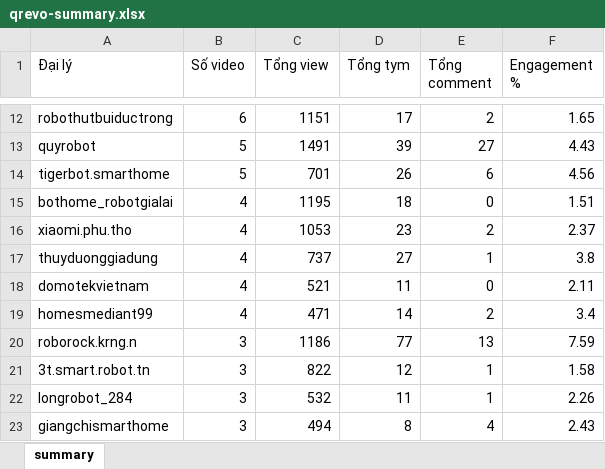
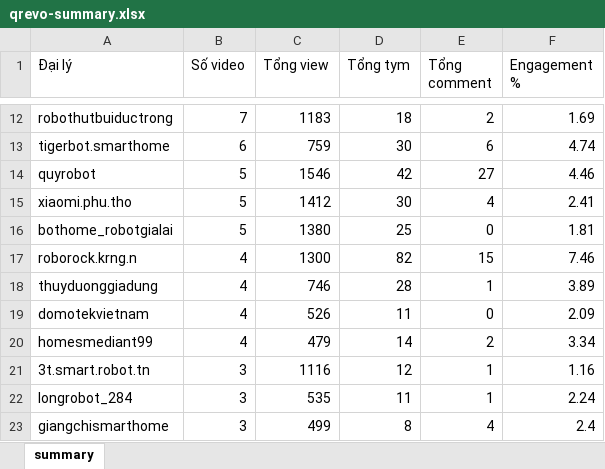
Before and after one commit to tuananh-din/tiktok-dealer-tracker, an Excel workbook: output/qrevo-summary.xlsx, sheet summary, drawn as a sheet; only a part is shown, gaps mark what is left out; values as stored, in another font and other column widths than the file's, no borders; removed rows and columns are numbered as before the commit, all else as after; the diff covers the shown part only; the diff names each change by its address in the sheet, - before the commit and + after, or states it on an @@ line.

```diff
--- a/output/qrevo-summary.xlsx (sheet summary)
+++ b/output/qrevo-summary.xlsx (sheet summary)
-B12 (Số video): 6
+B12 (Số video): 7
-C12 (Tổng view): 1151
+C12 (Tổng view): 1183
-D12 (Tổng tym): 17
+D12 (Tổng tym): 18
-F12 (Engagement %): 1.65
+F12 (Engagement %): 1.69
+row 13: tigerbot.smarthome | 6 | 759 | 30 | 6 | 4.74
-C14 (Tổng view): 1491
+C14 (Tổng view): 1546
-D14 (Tổng tym): 39
+D14 (Tổng tym): 42
-F14 (Engagement %): 4.43
+F14 (Engagement %): 4.46
-row 14: tigerbot.smarthome | 5 | 701 | 26 | 6 | 4.56
+row 15: xiaomi.phu.tho | 5 | 1412 | 30 | 4 | 2.41
-B16 (Số video): 4
+B16 (Số video): 5
-C16 (Tổng view): 1195
+C16 (Tổng view): 1380
-D16 (Tổng tym): 18
+D16 (Tổng tym): 25
-F16 (Engagement %): 1.51
+F16 (Engagement %): 1.81
-row 16: xiaomi.phu.tho | 4 | 1053 | 23 | 2 | 2.37
+row 17: roborock.krng.n | 4 | 1300 | 82 | 15 | 7.46
-C18 (Tổng view): 737
+C18 (Tổng view): 746
-D18 (Tổng tym): 27
+D18 (Tổng tym): 28
-F18 (Engagement %): 3.8
+F18 (Engagement %): 3.89
-C19 (Tổng view): 521
+C19 (Tổng view): 526
-F19 (Engagement %): 2.11
+F19 (Engagement %): 2.09
-C20 (Tổng view): 471
+C20 (Tổng view): 479
-F20 (Engagement %): 3.4
+F20 (Engagement %): 3.34
-row 20: roborock.krng.n | 3 | 1186 | 77 | 13 | 7.59
-C21 (Tổng view): 822
+C21 (Tổng view): 1116
-F21 (Engagement %): 1.58
+F21 (Engagement %): 1.16
-C22 (Tổng view): 532
+C22 (Tổng view): 535
-F22 (Engagement %): 2.26
+F22 (Engagement %): 2.24
-C23 (Tổng view): 494
+C23 (Tổng view): 499
-F23 (Engagement %): 2.43
+F23 (Engagement %): 2.4
```
Also changed, not shown: 6 added rows, 6 removed rows and 51 edited cells elsewhere in this sheet, output/qrevo-videos.xlsx, 13 other files.
